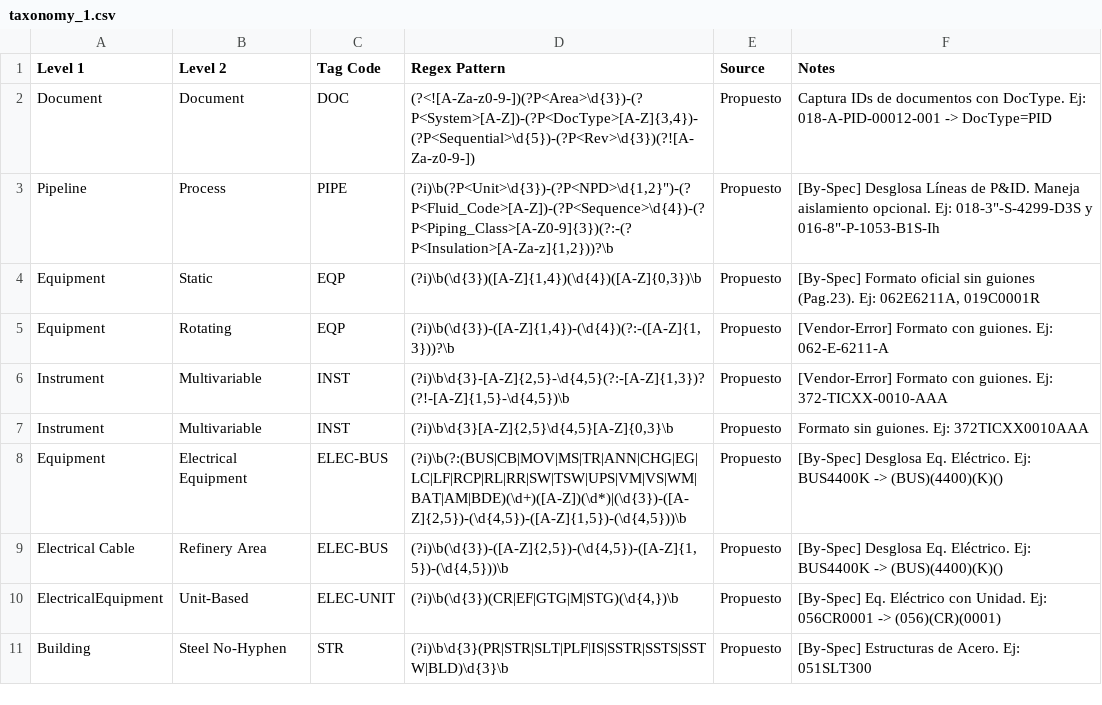
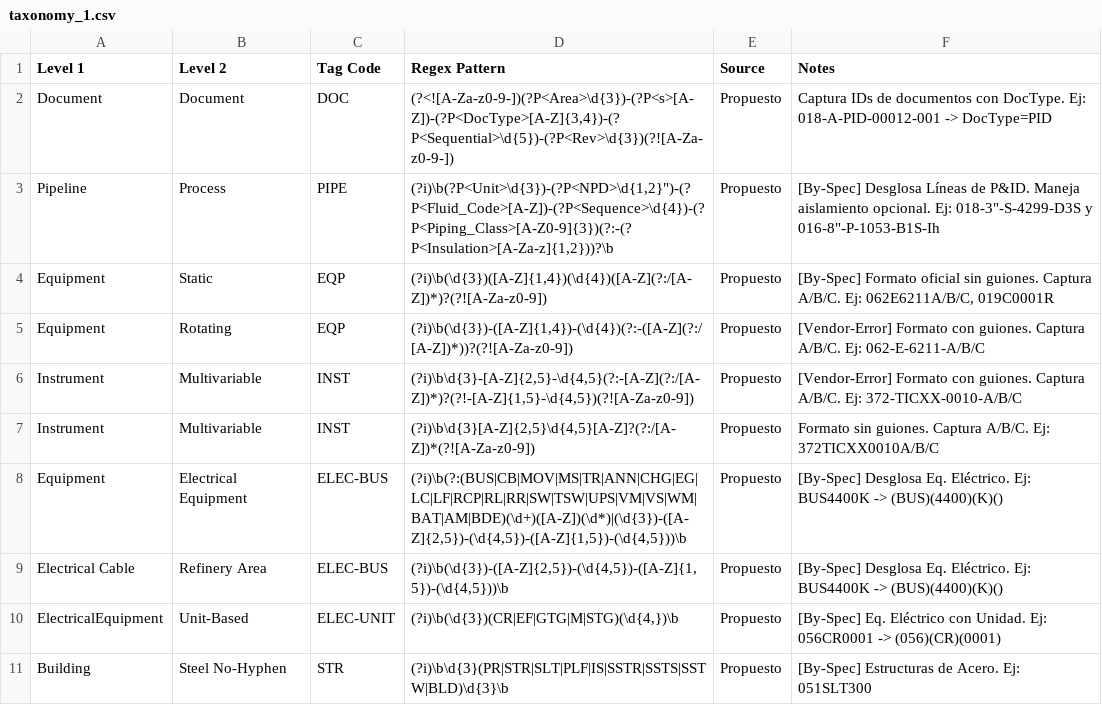
Before and after one commit to pinillac/streamlit_pdf_extractor, a CSV file: taxonomy_1.csv, drawn as a sheet.

Commit message:
fix: Corregir patrones regex para capturar equipos con formato A/B/C/D

```diff
--- a/taxonomy_1.csv
+++ b/taxonomy_1.csv
@@ -1,8 +1,8 @@
 Level 1,Level 2,Tag Code,Regex Pattern,Source,Notes
-Document,Document,DOC,"(?<![A-Za-z0-9-])(?P<Area>\d{3})-(?P<System>[A-Z])-(?P<DocType>[A-Z]{3,4})-(?P<Sequential>\d{5})-(?P<Rev>\d{3})(?![A-Za-z0-9-])",Propuesto,Captura IDs de documentos con DocType. Ej: 018-A-PID-00012-001 -> DocType=PID
+Document,Document,DOC,"(?<![A-Za-z0-9-])(?P<Area>\d{3})-(?P<s>[A-Z])-(?P<DocType>[A-Z]{3,4})-(?P<Sequential>\d{5})-(?P<Rev>\d{3})(?![A-Za-z0-9-])",Propuesto,Captura IDs de documentos con DocType. Ej: 018-A-PID-00012-001 -> DocType=PID
 Pipeline,Process,PIPE,"(?i)\b(?P<Unit>\d{3})-(?P<NPD>\d{1,2}"")-(?P<Fluid_Code>[A-Z])-(?P<Sequence>\d{4})-(?P<Piping_Class>[A-Z0-9]{3})(?:-(?P<Insulation>[A-Za-z]{1,2}))?\b",Propuesto,"[By-Spec] Desglosa Líneas de P&ID. Maneja aislamiento opcional. Ej: 018-3""-S-4299-D3S y 016-8""-P-1053-B1S-Ih"
-Equipment,Static,EQP,"(?i)\b(\d{3})([A-Z]{1,4})(\d{4})([A-Z]{0,3})\b",Propuesto,"[By-Spec] Formato oficial sin guiones (Pag.23). Ej: 062E6211A, 019C0001R"
-Equipment,Rotating,EQP,"(?i)\b(\d{3})-([A-Z]{1,4})-(\d{4})(?:-([A-Z]{1,3}))?\b",Propuesto,[Vendor-Error] Formato con guiones. Ej: 062-E-6211-A
-Instrument,Multivariable,INST,"(?i)\b\d{3}-[A-Z]{2,5}-\d{4,5}(?:-[A-Z]{1,3})?(?!-[A-Z]{1,5}-\d{4,5})\b",Propuesto,[Vendor-Error] Formato con guiones. Ej: 372-TICXX-0010-AAA
-Instrument,Multivariable,INST,"(?i)\b\d{3}[A-Z]{2,5}\d{4,5}[A-Z]{0,3}\b",Propuesto,Formato sin guiones. Ej: 372TICXX0010AAA
+Equipment,Static,EQP,"(?i)\b(\d{3})([A-Z]{1,4})(\d{4})([A-Z](?:/[A-Z])*)?(?![A-Za-z0-9])",Propuesto,"[By-Spec] Formato oficial sin guiones. Captura A/B/C. Ej: 062E6211A/B/C, 019C0001R"
+Equipment,Rotating,EQP,"(?i)\b(\d{3})-([A-Z]{1,4})-(\d{4})(?:-([A-Z](?:/[A-Z])*))?(?![A-Za-z0-9])",Propuesto,[Vendor-Error] Formato con guiones. Captura A/B/C. Ej: 062-E-6211-A/B/C
+Instrument,Multivariable,INST,"(?i)\b\d{3}-[A-Z]{2,5}-\d{4,5}(?:-[A-Z](?:/[A-Z])*)?(?!-[A-Z]{1,5}-\d{4,5})(?![A-Za-z0-9])",Propuesto,[Vendor-Error] Formato con guiones. Captura A/B/C. Ej: 372-TICXX-0010-A/B/C
+Instrument,Multivariable,INST,"(?i)\b\d{3}[A-Z]{2,5}\d{4,5}[A-Z]?(?:/[A-Z])*(?![A-Za-z0-9])",Propuesto,Formato sin guiones. Captura A/B/C. Ej: 372TICXX0010A/B/C
 Equipment,Electrical Equipment,ELEC-BUS,"(?i)\b(?:(BUS|CB|MOV|MS|TR|ANN|CHG|EG|LC|LF|RCP|RL|RR|SW|TSW|UPS|VM|VS|WM|BAT|AM|BDE)(\d+)([A-Z])(\d*)|(\d{3})-([A-Z]{2,5})-(\d{4,5})-([A-Z]{1,5})-(\d{4,5}))\b",Propuesto,[By-Spec] Desglosa Eq. Eléctrico. Ej: BUS4400K -> (BUS)(4400)(K)()
```
Also changed, not shown: 1 other file.
